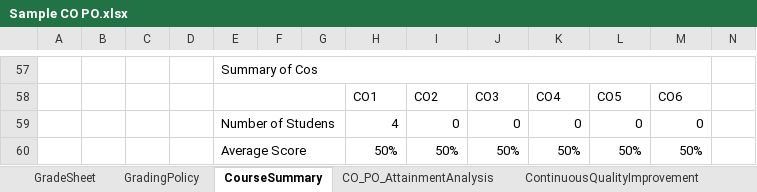
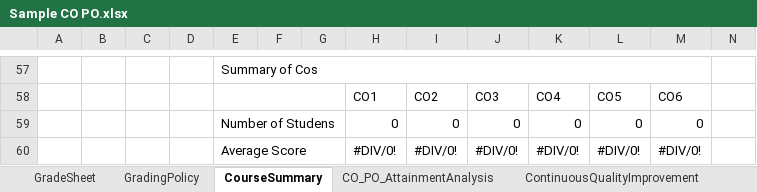
Before and after one commit to atanuroy911/ulab-mms, an Excel workbook: public/templates/Sample CO PO.xlsx, sheet CourseSummary, drawn as a sheet; only a part is shown, gaps mark what is left out; values as stored, in another font and other column widths than the file's, no cell formats; charts and pictures not drawn; removed rows and columns are numbered as before the commit, all else as after; rows hold the shown columns only; the diff names each change by its address in the sheet, - before the commit and + after, or states it on an @@ line.

```diff
--- a/public/templates/Sample CO PO.xlsx (sheet CourseSummary)
+++ b/public/templates/Sample CO PO.xlsx (sheet CourseSummary)
-H59: 4
+H59: 0
-row 60:  |  |  |  | Average Score |  |  | 50% | 50% | 50% | 50% | 50% | 50%
+row 60:  |  |  |  | Average Score |  |  | #DIV/0! | #DIV/0! | #DIV/0! | #DIV/0! | #DIV/0! | #DIV/0!
```
Also changed, not shown: sheet CO_PO_AttainmentAnalysis, sheet GradeSheet, sheet GradingPolicy, sheet ContinuousQualityImprovement, cell formats, formulas that keep their value, charts or pictures, 18 other files.
